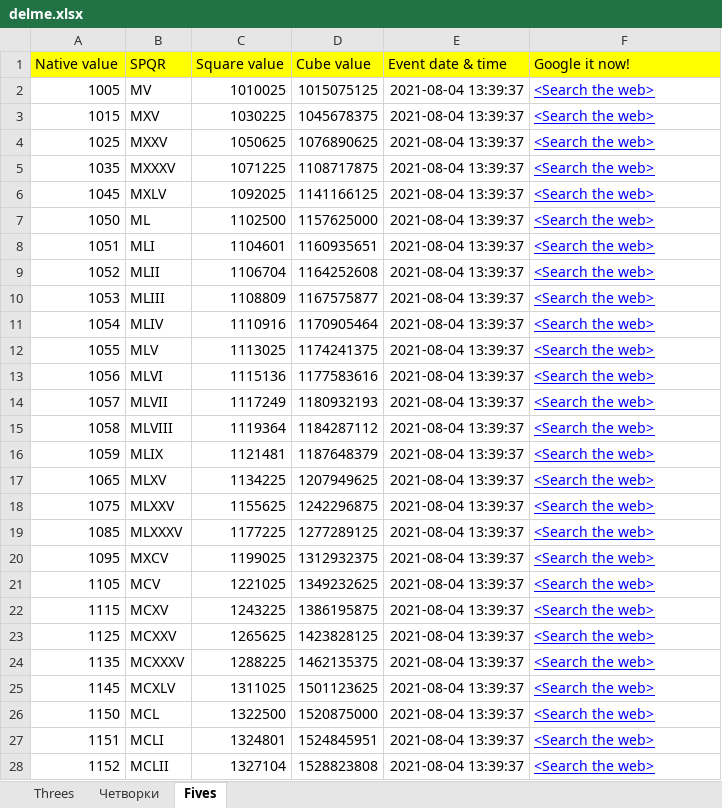
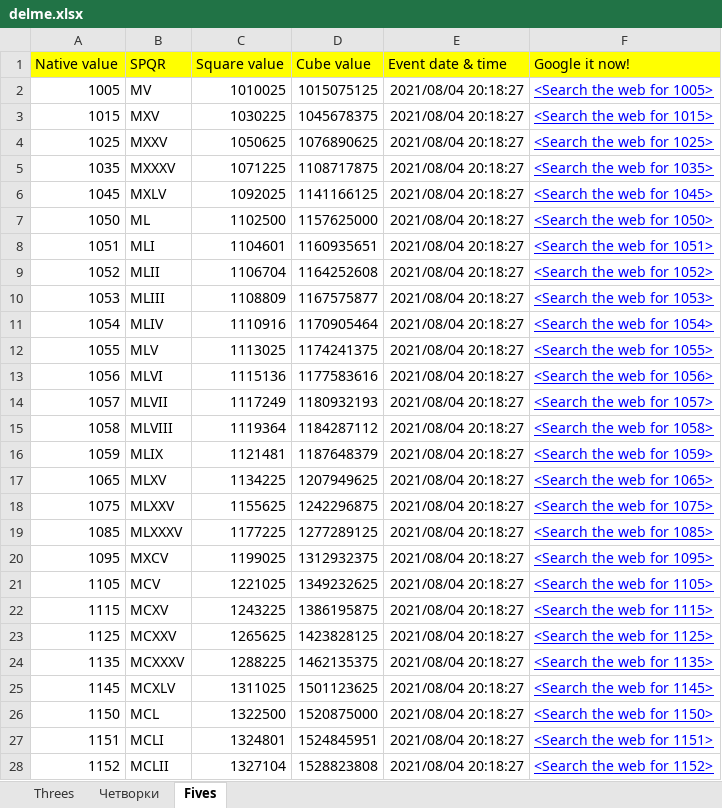
Before and after one commit to stefanov-sm/pg_workbook, an Excel workbook: delme.xlsx, sheet Fives, drawn as a sheet; only a part is shown; values as stored, in another font and other column widths than the file's, no borders; the diff covers the shown part only; the diff names each change by its address in the sheet, - before the commit and + after, or states it on an @@ line.

```diff
--- a/delme.xlsx (sheet Fives)
+++ b/delme.xlsx (sheet Fives)
-E2:E28 (Event date & time): 2021-08-04 13:39:37
+E2:E28 (Event date & time): 2021/08/04 20:18:27
-F2 (Google it now!): <Search the web>
+F2 (Google it now!): <Search the web for 1005>
-F3 (Google it now!): <Search the web>
+F3 (Google it now!): <Search the web for 1015>
-F4 (Google it now!): <Search the web>
+F4 (Google it now!): <Search the web for 1025>
-F5 (Google it now!): <Search the web>
+F5 (Google it now!): <Search the web for 1035>
-F6 (Google it now!): <Search the web>
+F6 (Google it now!): <Search the web for 1045>
-F7 (Google it now!): <Search the web>
+F7 (Google it now!): <Search the web for 1050>
-F8 (Google it now!): <Search the web>
+F8 (Google it now!): <Search the web for 1051>
-F9 (Google it now!): <Search the web>
+F9 (Google it now!): <Search the web for 1052>
-F10 (Google it now!): <Search the web>
+F10 (Google it now!): <Search the web for 1053>
-F11 (Google it now!): <Search the web>
+F11 (Google it now!): <Search the web for 1054>
-F12 (Google it now!): <Search the web>
+F12 (Google it now!): <Search the web for 1055>
-F13 (Google it now!): <Search the web>
+F13 (Google it now!): <Search the web for 1056>
-F14 (Google it now!): <Search the web>
+F14 (Google it now!): <Search the web for 1057>
-F15 (Google it now!): <Search the web>
+F15 (Google it now!): <Search the web for 1058>
-F16 (Google it now!): <Search the web>
+F16 (Google it now!): <Search the web for 1059>
-F17 (Google it now!): <Search the web>
+F17 (Google it now!): <Search the web for 1065>
-F18 (Google it now!): <Search the web>
+F18 (Google it now!): <Search the web for 1075>
-F19 (Google it now!): <Search the web>
+F19 (Google it now!): <Search the web for 1085>
-F20 (Google it now!): <Search the web>
+F20 (Google it now!): <Search the web for 1095>
-F21 (Google it now!): <Search the web>
+F21 (Google it now!): <Search the web for 1105>
-F22 (Google it now!): <Search the web>
+F22 (Google it now!): <Search the web for 1115>
-F23 (Google it now!): <Search the web>
+F23 (Google it now!): <Search the web for 1125>
-F24 (Google it now!): <Search the web>
+F24 (Google it now!): <Search the web for 1135>
-F25 (Google it now!): <Search the web>
+F25 (Google it now!): <Search the web for 1145>
-F26 (Google it now!): <Search the web>
+F26 (Google it now!): <Search the web for 1150>
-F27 (Google it now!): <Search the web>
+F27 (Google it now!): <Search the web for 1151>
-F28 (Google it now!): <Search the web>
+F28 (Google it now!): <Search the web for 1152>
```
Also changed, not shown: 488 edited cells elsewhere in this sheet, sheet Threes, sheet Четворки.
